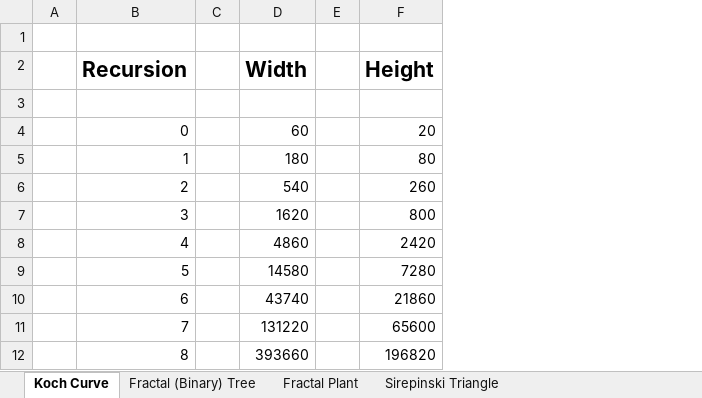
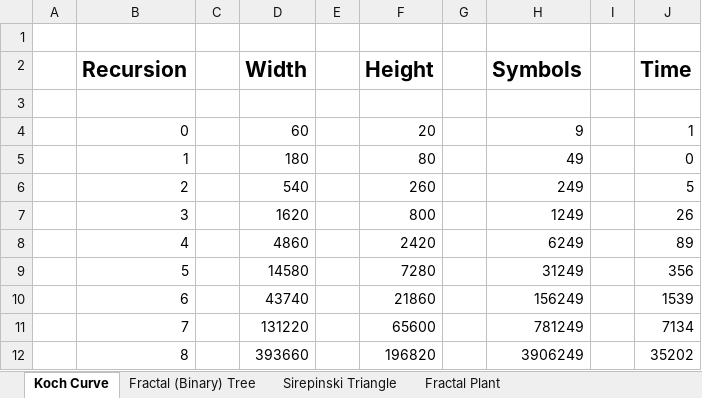
Before and after one commit to MarioVik/L-systems, an Excel workbook: Expressive Range.xlsx, sheet Koch Curve, drawn as a sheet; values as stored, in another font and other column widths than the file's, no borders; charts and pictures not drawn; the diff names each change by its address in the sheet, - before the commit and + after, or states it on an @@ line.

Commit message:
Expressive range logging improved: 	- Records amount of symbols in instructions 	- Records execution time for executing instructions 	- Said values added to spreadsheet diagrams

```diff
--- a/Expressive Range.xlsx (sheet Koch Curve)
+++ b/Expressive Range.xlsx (sheet Koch Curve)
@@ sheet tab order changed: Koch Curve | Fractal (Binary) Tree | Sirepinski Triangle | Fractal Plant @@
+column G, empty
+column H (Symbols), rows 4-12: 9 | 49 | 249 | 1249 | 6249 | 31249 | 156249 | 781249 | 3906249
+column I, empty
+column J (Time), rows 4-12: 1 | 0 | 5 | 26 | 89 | 356 | 1539 | 7134 | 35202
```
Also changed, not shown: sheet Fractal Plant, sheet Sirepinski Triangle, sheet Fractal (Binary) Tree, charts or pictures, 4 other files.
